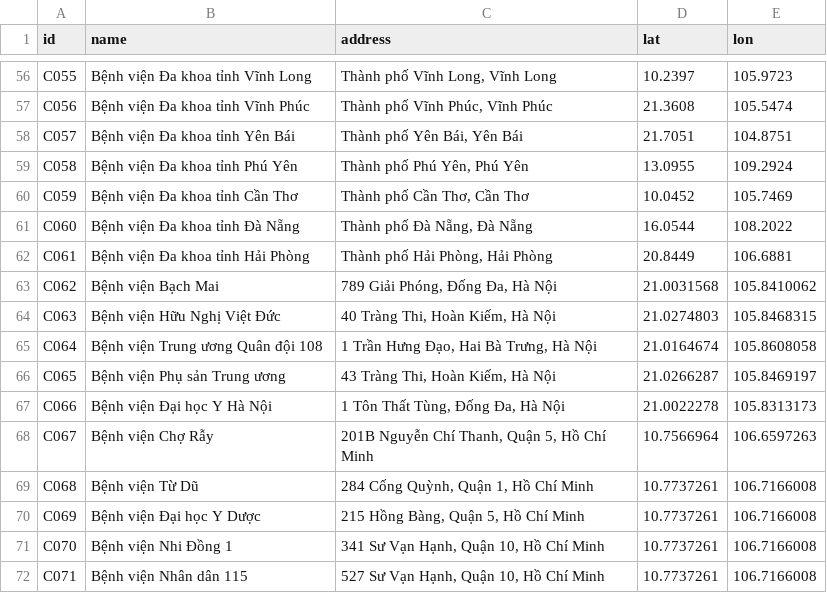
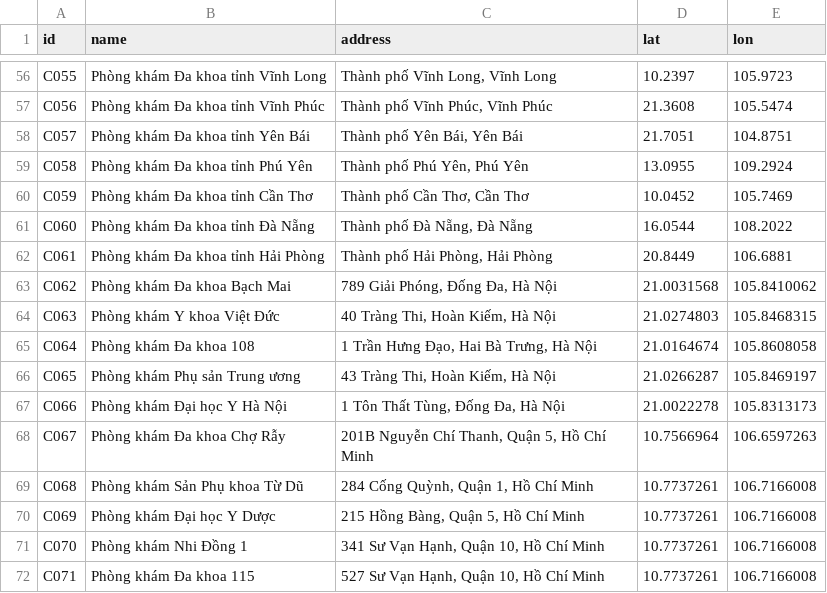
Before and after one commit to manhcuong-contact/DatLichKham, a CSV file: clinics.csv, drawn as a sheet; only a part is shown, gaps mark what is left out; the diff covers the shown part only; the diff names each change by its address in the sheet, - before the commit and + after, or states it on an @@ line.

Commit message:
Update terminology from Bệnh viện to Phòng khám to match assignment

```diff
--- a/clinics.csv
+++ b/clinics.csv
-B56 (name): Bệnh viện Đa khoa tỉnh Vĩnh Long
+B56 (name): Phòng khám Đa khoa tỉnh Vĩnh Long
-B57 (name): Bệnh viện Đa khoa tỉnh Vĩnh Phúc
+B57 (name): Phòng khám Đa khoa tỉnh Vĩnh Phúc
-B58 (name): Bệnh viện Đa khoa tỉnh Yên Bái
+B58 (name): Phòng khám Đa khoa tỉnh Yên Bái
-B59 (name): Bệnh viện Đa khoa tỉnh Phú Yên
+B59 (name): Phòng khám Đa khoa tỉnh Phú Yên
-B60 (name): Bệnh viện Đa khoa tỉnh Cần Thơ
+B60 (name): Phòng khám Đa khoa tỉnh Cần Thơ
-B61 (name): Bệnh viện Đa khoa tỉnh Đà Nẵng
+B61 (name): Phòng khám Đa khoa tỉnh Đà Nẵng
-B62 (name): Bệnh viện Đa khoa tỉnh Hải Phòng
+B62 (name): Phòng khám Đa khoa tỉnh Hải Phòng
-B63 (name): Bệnh viện Bạch Mai
+B63 (name): Phòng khám Đa khoa Bạch Mai
-B64 (name): Bệnh viện Hữu Nghị Việt Đức
+B64 (name): Phòng khám Y khoa Việt Đức
-B65 (name): Bệnh viện Trung ương Quân đội 108
+B65 (name): Phòng khám Đa khoa 108
-B66 (name): Bệnh viện Phụ sản Trung ương
+B66 (name): Phòng khám Phụ sản Trung ương
-B67 (name): Bệnh viện Đại học Y Hà Nội
+B67 (name): Phòng khám Đại học Y Hà Nội
-B68 (name): Bệnh viện Chợ Rẫy
+B68 (name): Phòng khám Đa khoa Chợ Rẫy
-B69 (name): Bệnh viện Từ Dũ
+B69 (name): Phòng khám Sản Phụ khoa Từ Dũ
-B70 (name): Bệnh viện Đại học Y Dược
+B70 (name): Phòng khám Đại học Y Dược
-B71 (name): Bệnh viện Nhi Đồng 1
+B71 (name): Phòng khám Nhi Đồng 1
-B72 (name): Bệnh viện Nhân dân 115
+B72 (name): Phòng khám Đa khoa 115
```
Also changed, not shown: 54 edited cells elsewhere in this file, 3 other files.
